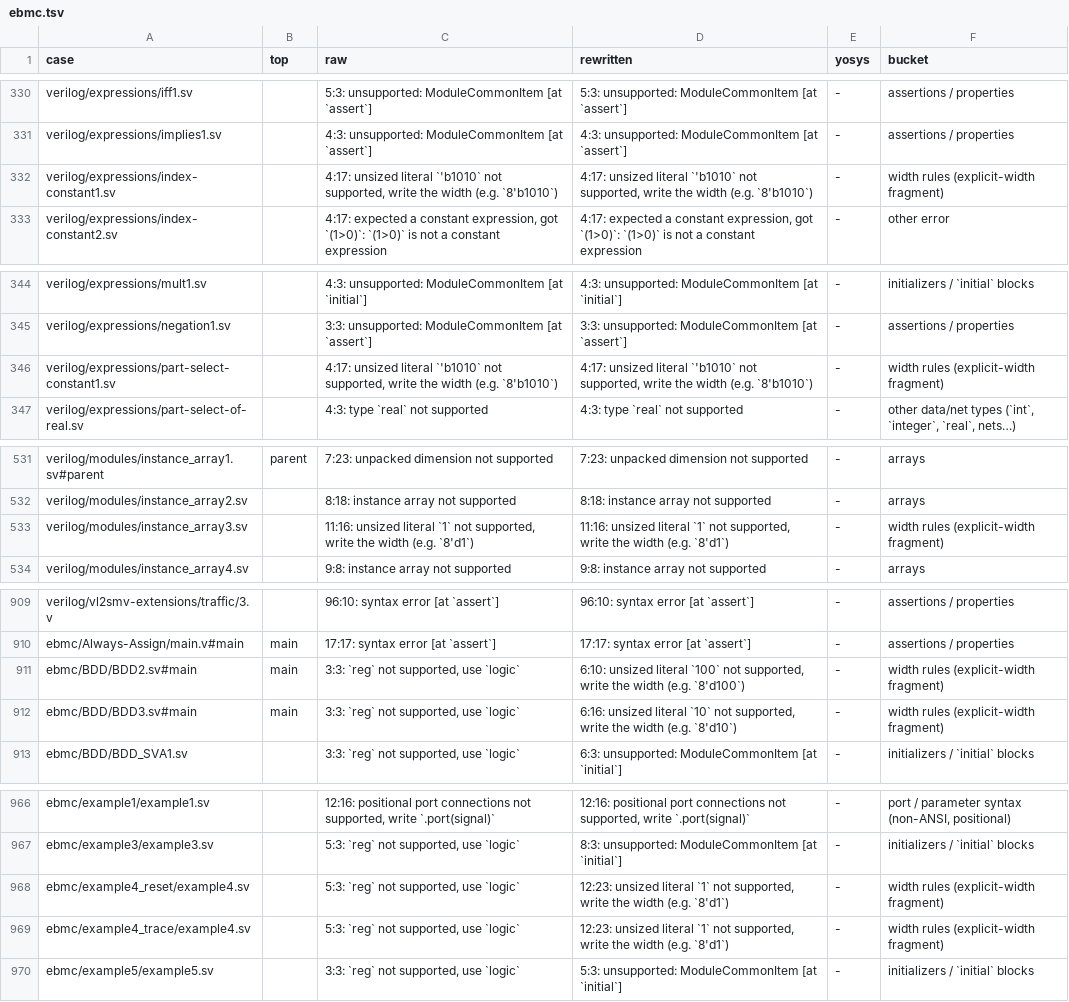
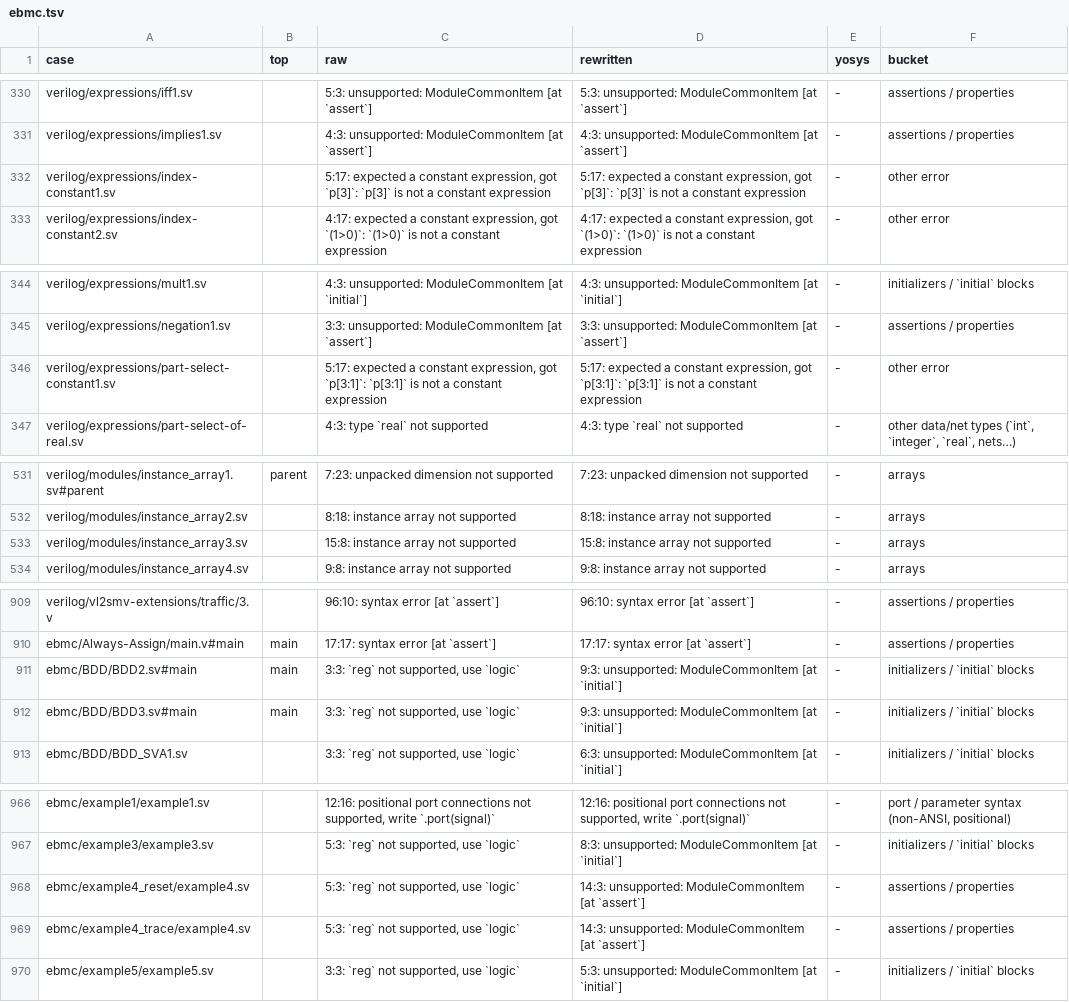
Before and after one commit to zeroth-research/reactor, a TSV file: verilog/benchmarks/results/ebmc.tsv, drawn as a sheet; only a part is shown, gaps mark what is left out; the diff covers the shown part only.

Commit message:
Benchmarks: rerun with the standard width rules
VerilogEval (rewritten) goes from 64 to 92 of 156 accepted; every
accepted design in all sets still agrees with Yosys.

```diff
--- a/verilog/benchmarks/results/ebmc.tsv
+++ b/verilog/benchmarks/results/ebmc.tsv
@@ -331,3 +331,3 @@ verilog/expressions/iff1.sv		5:3: unsupported: ModuleCommonItem [at `assert`]	5:
 verilog/expressions/implies1.sv		4:3: unsupported: ModuleCommonItem [at `assert`]	4:3: unsupported: ModuleCommonItem [at `assert`]	-	assertions / properties
-verilog/expressions/index-constant1.sv		4:17: unsized literal `'b1010` not supported, write the width (e.g. `8'b1010`)	4:17: unsized literal `'b1010` not supported, write the width (e.g. `8'b1010`)	-	width rules (explicit-width fragment)
+verilog/expressions/index-constant1.sv		5:17: expected a constant expression, got `p[3]`: `p[3]` is not a constant expression	5:17: expected a constant expression, got `p[3]`: `p[3]` is not a constant expression	-	other error
 verilog/expressions/index-constant2.sv		4:17: expected a constant expression, got `(1>0)`: `(1>0)` is not a constant expression	4:17: expected a constant expression, got `(1>0)`: `(1>0)` is not a constant expression	-	other error
@@ -345,3 +345,3 @@ verilog/expressions/mult1.sv		4:3: unsupported: ModuleCommonItem [at `initial`]
 verilog/expressions/negation1.sv		3:3: unsupported: ModuleCommonItem [at `assert`]	3:3: unsupported: ModuleCommonItem [at `assert`]	-	assertions / properties
-verilog/expressions/part-select-constant1.sv		4:17: unsized literal `'b1010` not supported, write the width (e.g. `8'b1010`)	4:17: unsized literal `'b1010` not supported, write the width (e.g. `8'b1010`)	-	width rules (explicit-width fragment)
+verilog/expressions/part-select-constant1.sv		5:17: expected a constant expression, got `p[3:1]`: `p[3:1]` is not a constant expression	5:17: expected a constant expression, got `p[3:1]`: `p[3:1]` is not a constant expression	-	other error
 verilog/expressions/part-select-of-real.sv		4:3: type `real` not supported	4:3: type `real` not supported	-	other data/net types (`int`, `integer`, `real`, nets…)
@@ -532,3 +532,3 @@ verilog/modules/instance_array1.sv#parent	parent	7:23: unpacked dimension not su
 verilog/modules/instance_array2.sv		8:18: instance array not supported	8:18: instance array not supported	-	arrays
-verilog/modules/instance_array3.sv		11:16: unsized literal `1` not supported, write the width (e.g. `8'd1`)	11:16: unsized literal `1` not supported, write the width (e.g. `8'd1`)	-	width rules (explicit-width fragment)
+verilog/modules/instance_array3.sv		15:8: instance array not supported	15:8: instance array not supported	-	arrays
 verilog/modules/instance_array4.sv		9:8: instance array not supported	9:8: instance array not supported	-	arrays
@@ -910,4 +910,4 @@ verilog/vl2smv-extensions/traffic/3.v		96:10: syntax error [at `assert`]	96:10:
 ebmc/Always-Assign/main.v#main	main	17:17: syntax error [at `assert`]	17:17: syntax error [at `assert`]	-	assertions / properties
-ebmc/BDD/BDD2.sv#main	main	3:3: `reg` not supported, use `logic`	6:10: unsized literal `100` not supported, write the width (e.g. `8'd100`)	-	width rules (explicit-width fragment)
-ebmc/BDD/BDD3.sv#main	main	3:3: `reg` not supported, use `logic`	6:16: unsized literal `10` not supported, write the width (e.g. `8'd10`)	-	width rules (explicit-width fragment)
+ebmc/BDD/BDD2.sv#main	main	3:3: `reg` not supported, use `logic`	9:3: unsupported: ModuleCommonItem [at `initial`]	-	initializers / `initial` blocks
+ebmc/BDD/BDD3.sv#main	main	3:3: `reg` not supported, use `logic`	9:3: unsupported: ModuleCommonItem [at `initial`]	-	initializers / `initial` blocks
 ebmc/BDD/BDD_SVA1.sv		3:3: `reg` not supported, use `logic`	6:3: unsupported: ModuleCommonItem [at `initial`]	-	initializers / `initial` blocks
@@ -967,4 +967,4 @@ ebmc/example1/example1.sv		12:16: positional port connections not supported, wri
 ebmc/example3/example3.sv		5:3: `reg` not supported, use `logic`	8:3: unsupported: ModuleCommonItem [at `initial`]	-	initializers / `initial` blocks
-ebmc/example4_reset/example4.sv		5:3: `reg` not supported, use `logic`	12:23: unsized literal `1` not supported, write the width (e.g. `8'd1`)	-	width rules (explicit-width fragment)
-ebmc/example4_trace/example4.sv		5:3: `reg` not supported, use `logic`	12:23: unsized literal `1` not supported, write the width (e.g. `8'd1`)	-	width rules (explicit-width fragment)
+ebmc/example4_reset/example4.sv		5:3: `reg` not supported, use `logic`	14:3: unsupported: ModuleCommonItem [at `assert`]	-	assertions / properties
+ebmc/example4_trace/example4.sv		5:3: `reg` not supported, use `logic`	14:3: unsupported: ModuleCommonItem [at `assert`]	-	assertions / properties
 ebmc/example5/example5.sv		3:3: `reg` not supported, use `logic`	5:3: unsupported: ModuleCommonItem [at `initial`]	-	initializers / `initial` blocks
```
Also changed, not shown: 55 edited cells elsewhere in this file, verilog/benchmarks/results/sby.tsv, verilog/benchmarks/results/sv-tests.tsv, 2 other files.
